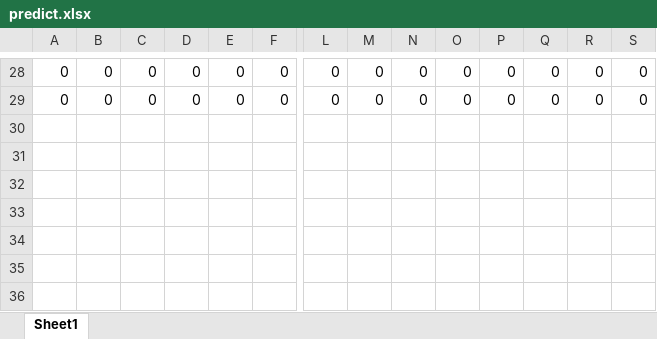
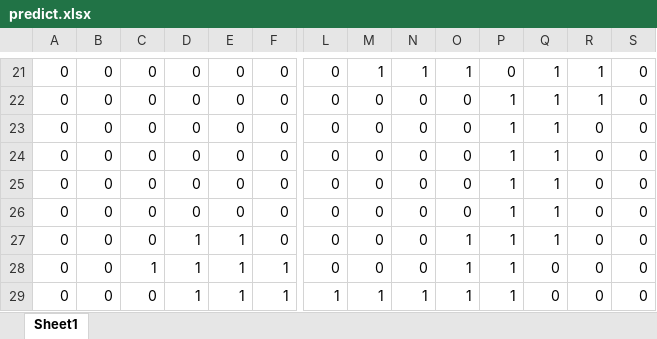
Before and after one commit to Vityshha/perceptron, an Excel workbook: predict.xlsx, sheet Sheet1, drawn as a sheet; only a part is shown, gaps mark what is left out; values as stored, in another font and other column widths than the file's, no borders; addresses are those after the commit; rows hold the shown columns only; the diff covers the shown part only; the diff names each change by its address in the sheet, - before the commit and + after, or states it on an @@ line.

```diff
--- a/predict.xlsx (sheet Sheet1)
+++ b/predict.xlsx (sheet Sheet1)
-M21: 0
+M21: 1
-N21: 0
+N21: 1
-O21: 0
+O21: 1
-Q21: 0
+Q21: 1
-R21: 0
+R21: 1
@@ row 16 moved to row 22: 0 @@
@@ row 10 moved to row 23: 0 @@
+row 24: 0 | 0 | 0 | 0 | 0 | 0 | 0 | 0 | 0 | 0 | 1 | 1 | 0 | 0
+row 25: 0 | 0 | 0 | 0 | 0 | 0 | 0 | 0 | 0 | 0 | 1 | 1 | 0 | 0
+row 26: 0 | 0 | 0 | 0 | 0 | 0 | 0 | 0 | 0 | 0 | 1 | 1 | 0 | 0
-D27: 0
+D27: 1
-E27: 0
+E27: 1
-O27: 0
+O27: 1
-P27: 0
+P27: 1
-Q27: 0
+Q27: 1
+row 28: 0 | 0 | 1 | 1 | 1 | 1 | 0 | 0 | 0 | 1 | 1 | 0 | 0 | 0
+row 29: 0 | 0 | 0 | 1 | 1 | 1 | 1 | 1 | 1 | 1 | 1 | 0 | 0 | 0
```
Also changed, not shown: 9 added rows, 14 removed rows, 1 moved row and 6 edited cells elsewhere in this sheet, 5 other files.
